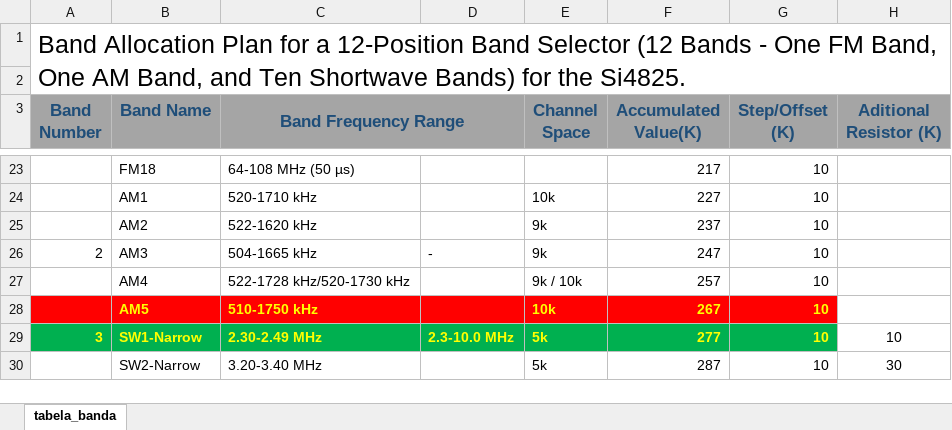
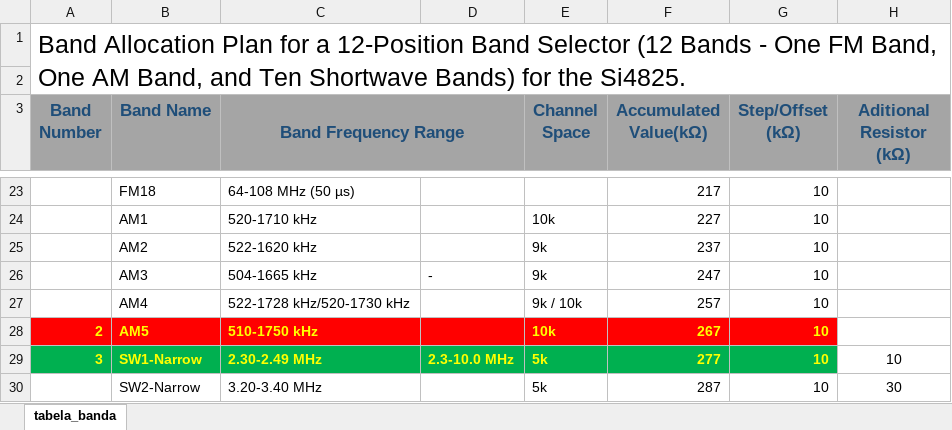
Before and after one commit to pu2clr/Si4825_RADIO_HACK, an Excel workbook: custom_band_table.xlsx, sheet tabela_banda, drawn as a sheet; only a part is shown, gaps mark what is left out; values as stored, in another font and other column widths than the file's, no borders; the diff names each change by its address in the sheet, - before the commit and + after, or states it on an @@ line.

```diff
--- a/custom_band_table.xlsx (sheet tabela_banda)
+++ b/custom_band_table.xlsx (sheet tabela_banda)
-F3: Accumulated Value(K)
+F3: Accumulated Value(kΩ)
-G3: Step/Offset (K)
+G3: Step/Offset (kΩ)
-H3: Aditional Resistor (K)
+H3: Aditional Resistor (kΩ)
-A26 (Band Number): 2
+A26 (Band Number): (empty)
-A28 (Band Number): (empty)
+A28 (Band Number): 2
```
Also changed, not shown: 2 other files.
